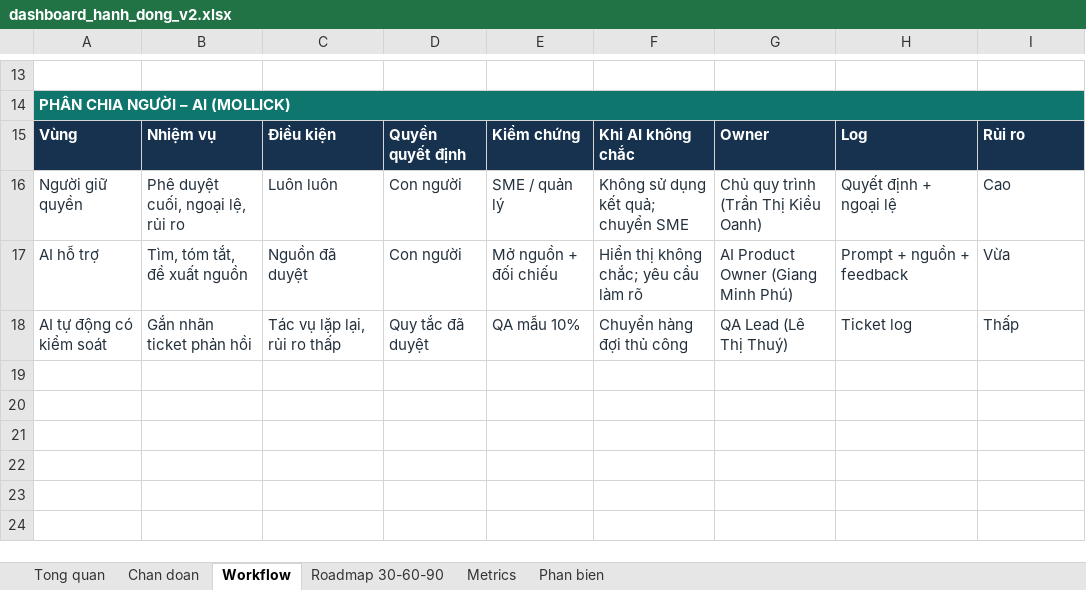
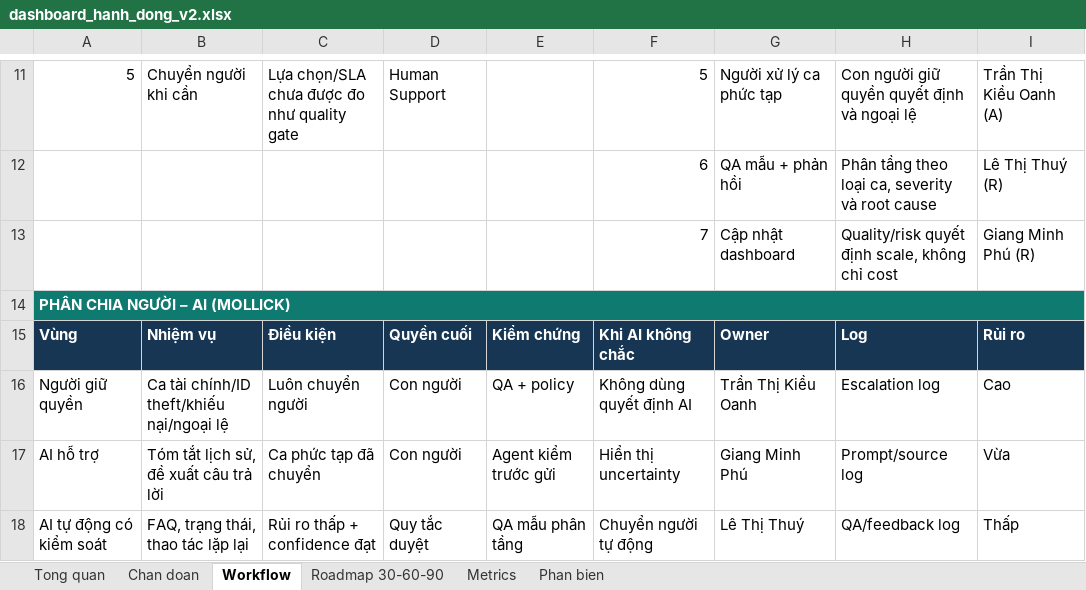
Before and after one commit to Djdjndn/Day28_Track01_3duck, an Excel workbook: dashboard/dashboard_hanh_dong_v2.xlsx, sheet Workflow, drawn as a sheet; only a part is shown, gaps mark what is left out; values as stored, in another font and other column widths than the file's, no borders; addresses are those after the commit; the diff covers the shown part only; the diff names each change by its address in the sheet, - before the commit and + after, or states it on an @@ line.

```diff
--- a/dashboard/dashboard_hanh_dong_v2.xlsx (sheet Workflow)
+++ b/dashboard/dashboard_hanh_dong_v2.xlsx (sheet Workflow)
-row 11: (empty)
+row 11: 5 | Chuyển người khi cần | Lựa chọn/SLA chưa được đo như quality gate | Human Support |  | 5 | Người xử lý ca phức tạp | Con người giữ quyền quyết định và ngoại lệ | Trần Thị Kiều Oanh (A)
+row 12:  |  |  |  |  | 6 | QA mẫu + phản hồi | Phân tầng theo loại ca, severity và root cause | Lê Thị Thuý (R)
+row 13:  |  |  |  |  | 7 | Cập nhật dashboard | Quality/risk quyết định scale, không chỉ cost | Giang Minh Phú (R)
-D15: Quyền quyết định
+D15: Quyền cuối
-A16:I18 text colour: #24313D
+A16:I18 text colour: black
-B16: Phê duyệt cuối, ngoại lệ, rủi ro
+B16: Ca tài chính/ID theft/khiếu nại/ngoại lệ
-C16: Luôn luôn
+C16: Luôn chuyển người
-E16: SME / quản lý
+E16: QA + policy
-F16: Không sử dụng kết quả; chuyển SME
+F16: Không dùng quyết định AI
-G16: Chủ quy trình (Trần Thị Kiều Oanh)
+G16: Trần Thị Kiều Oanh
-H16: Quyết định + ngoại lệ
+H16: Escalation log
-B17: Tìm, tóm tắt, đề xuất nguồn
+B17: Tóm tắt lịch sử, đề xuất câu trả lời
-C17: Nguồn đã duyệt
+C17: Ca phức tạp đã chuyển
-E17: Mở nguồn + đối chiếu
+E17: Agent kiểm trước gửi
-F17: Hiển thị không chắc; yêu cầu làm rõ
+F17: Hiển thị uncertainty
-G17: AI Product Owner (Giang Minh Phú)
+G17: Giang Minh Phú
-H17: Prompt + nguồn + feedback
+H17: Prompt/source log
-B18: Gắn nhãn ticket phản hồi
+B18: FAQ, trạng thái, thao tác lặp lại
-C18: Tác vụ lặp lại, rủi ro thấp
+C18: Rủi ro thấp + confidence đạt
-D18: Quy tắc đã duyệt
+D18: Quy tắc duyệt
-E18: QA mẫu 10%
+E18: QA mẫu phân tầng
-F18: Chuyển hàng đợi thủ công
+F18: Chuyển người tự động
-G18: QA Lead (Lê Thị Thuý)
+G18: Lê Thị Thuý
-H18: Ticket log
+H18: QA/feedback log
```
Also changed, not shown: 1 added row, 3 removed rows, 27 edited cells and cell formats elsewhere in this sheet, sheet Chan doan, sheet Metrics, sheet Phan bien, sheet Roadmap 30-60-90, sheet Tong quan, formulas that keep their value, v1/dashboard_hanh_dong_v1.xlsx, 2 other files.
